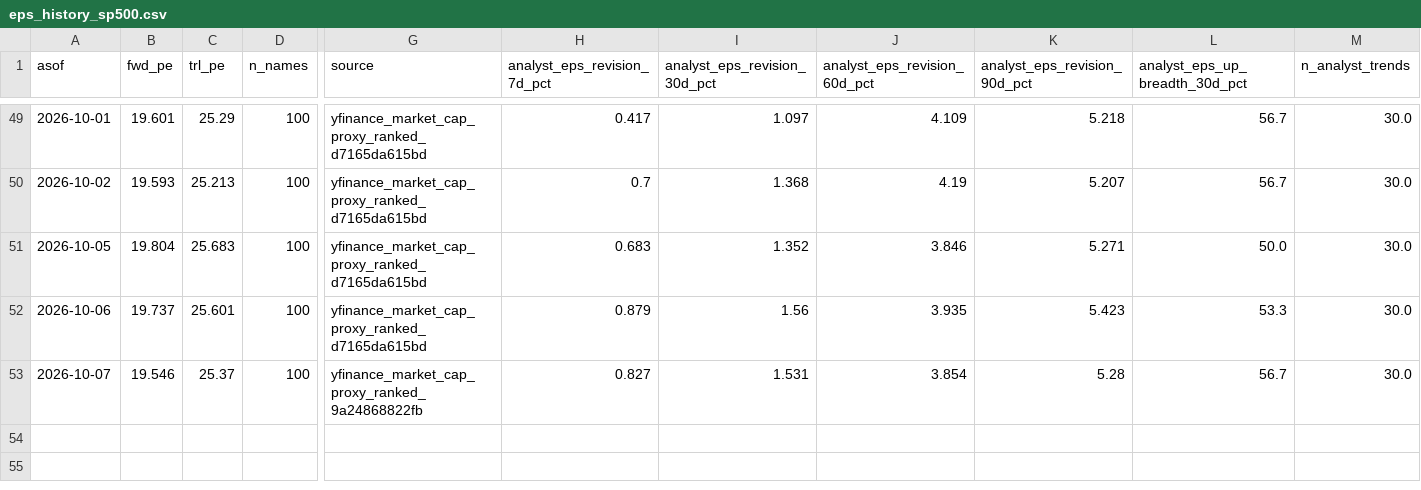
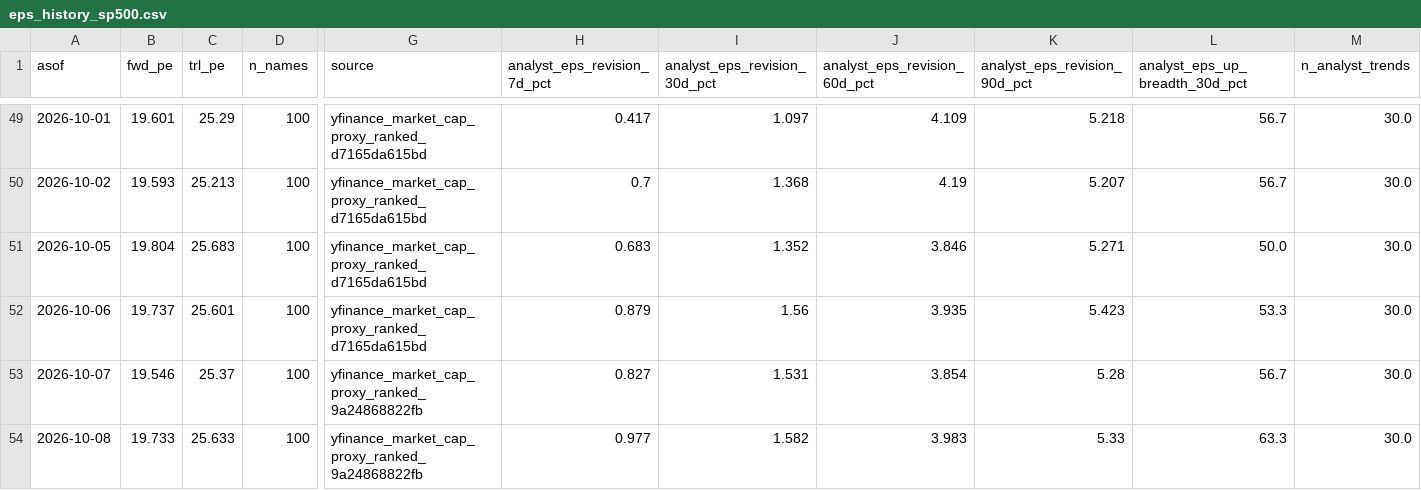
Before and after one commit to jsmc0818/reality-sentiment-engine, a CSV file: data/eps_history_sp500.csv, drawn as a sheet; only a part is shown, gaps mark what is left out; rows hold the shown columns only; the diff names each change by its address in the sheet, - before the commit and + after, or states it on an @@ line.

```diff
--- a/data/eps_history_sp500.csv
+++ b/data/eps_history_sp500.csv
+row 54: 2026-10-08 | 19.733 | 25.633 | 100 | yfinance_market_cap_proxy_ranked_9a24868822fb | 0.977 | 1.582 | 3.983 | 5.33 | 63.3 | 30.0
```
Also changed, not shown: data/eps_history_mag7.csv, data/eps_history_ndx100.csv, 7 other files.
